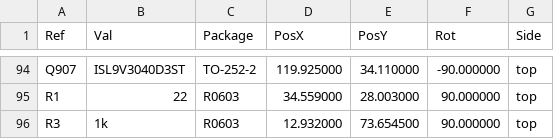
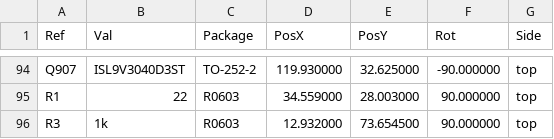
Before and after one commit to luis9860/hellen-example, a CSV file: gerber/greenenergyecu-all-pos.csv, drawn as a sheet; only a part is shown, gaps mark what is left out; the diff covers the shown part only.

```diff
--- a/gerber/greenenergyecu-all-pos.csv
+++ b/gerber/greenenergyecu-all-pos.csv
@@ -94,2 +94,2 @@ Ref,Val,Package,PosX,PosY,Rot,Side
-"Q907","ISL9V3040D3ST","TO-252-2",119.925000,34.110000,-90.000000,top
+"Q907","ISL9V3040D3ST","TO-252-2",119.930000,32.625000,-90.000000,top
 "R1","22","R0603",34.559000,28.003000,90.000000,top
```
Also changed, not shown: 32 edited cells elsewhere in this file, gerber/greenenergyecu.csv, 16 other files.
